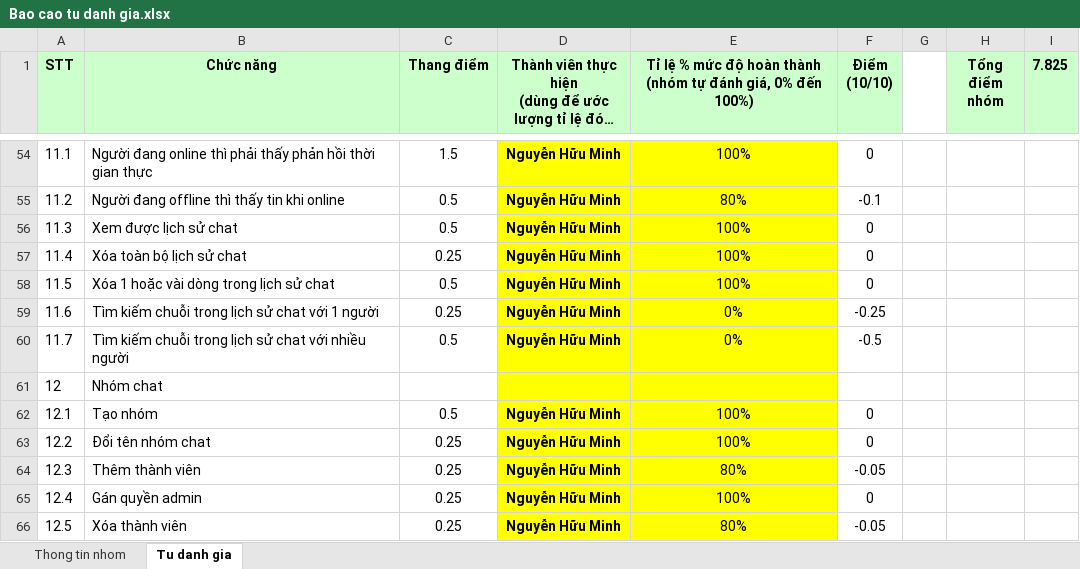
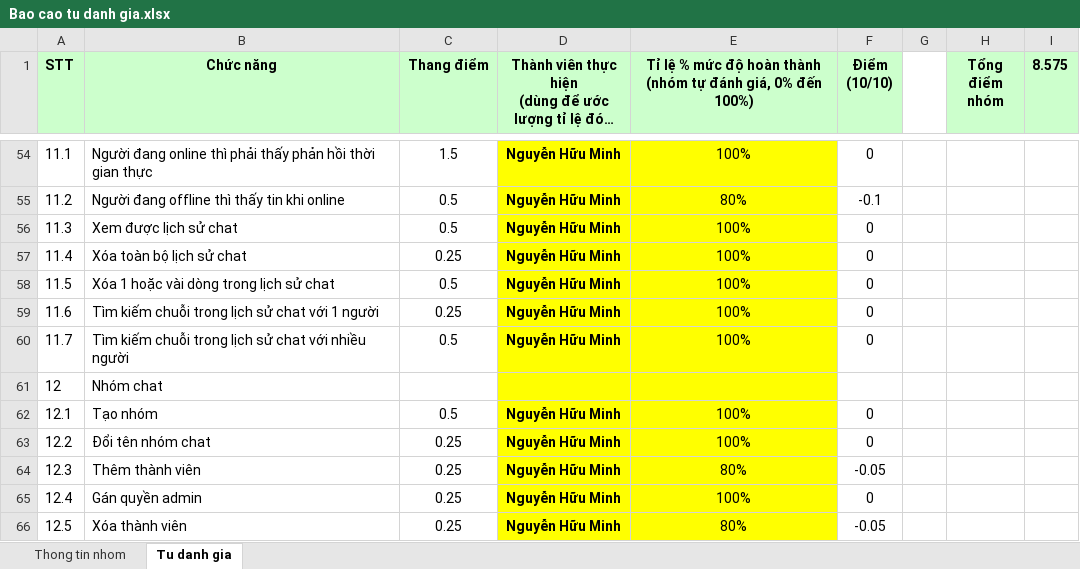
Before and after one commit to Keithurtin/Chat-System, an Excel workbook: Bao cao tu danh gia.xlsx, sheet Tu danh gia, drawn as a sheet; only a part is shown, gaps mark what is left out; long unchanged cells end in …; values as stored, in another font and other column widths than the file's, no borders; the diff names each change by its address in the sheet, - before the commit and + after, or states it on an @@ line.

```diff
--- a/Bao cao tu danh gia.xlsx (sheet Tu danh gia)
+++ b/Bao cao tu danh gia.xlsx (sheet Tu danh gia)
-I1: 7.825
+I1: 8.575
-E59:E60: 0%
+E59:E60: 100%
-F59 (Điểm (10/10)): -0.25
+F59 (Điểm (10/10)): 0
-F60 (Điểm (10/10)): -0.5
+F60 (Điểm (10/10)): 0
```
Also changed, not shown: 3 other files.
